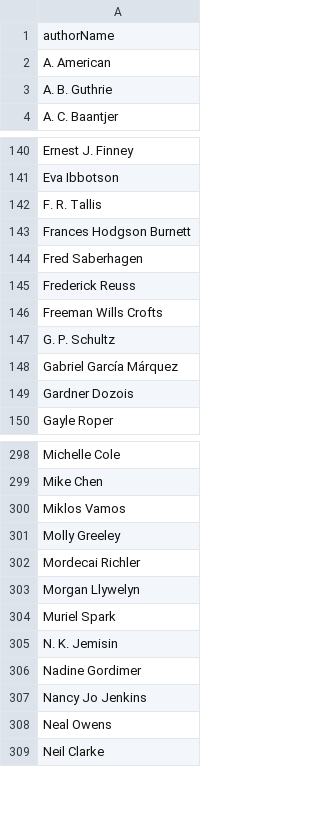
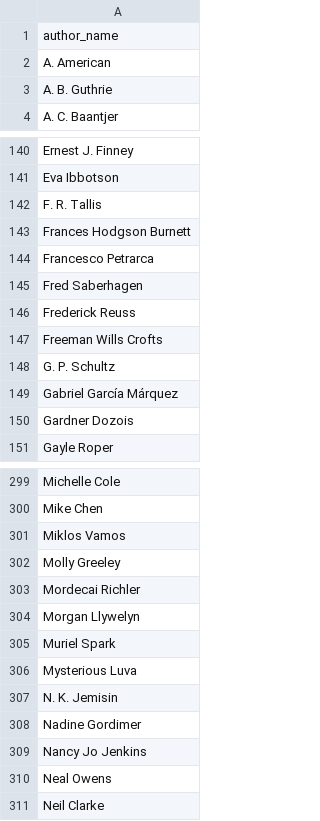
Before and after one commit to karencfisher/fiction-readers-app, a CSV file: data/authors.csv, drawn as a sheet; only a part is shown, gaps mark what is left out.

```diff
--- a/data/authors.csv
+++ b/data/authors.csv
@@ -1,2 +1,2 @@
-authorName
+author_name
 A. American
@@ -143,2 +143,3 @@ F. R. Tallis
 Frances Hodgson Burnett
+Francesco Petrarca
 Fred Saberhagen
@@ -304,2 +305,3 @@ Morgan Llywelyn
 Muriel Spark
+Mysterious Luva
 N. K. Jemisin
```
Also changed, not shown: data/books.csv, data/publishers.csv, 8 other files.
